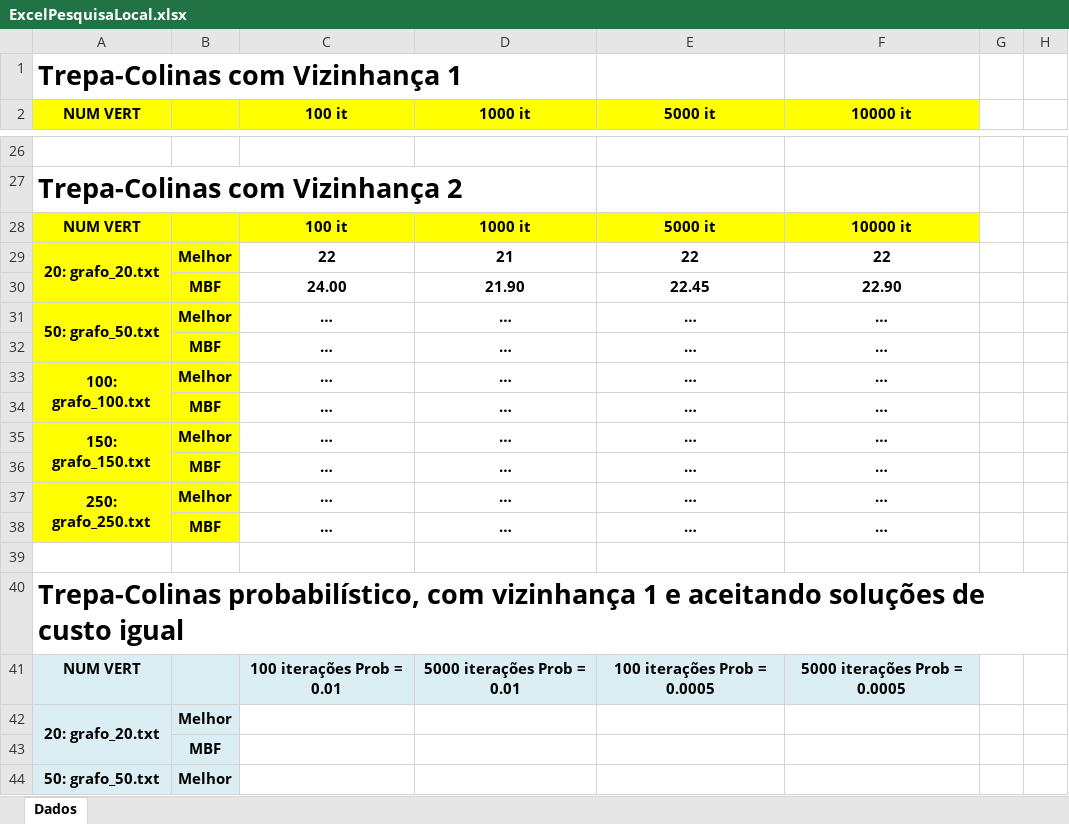
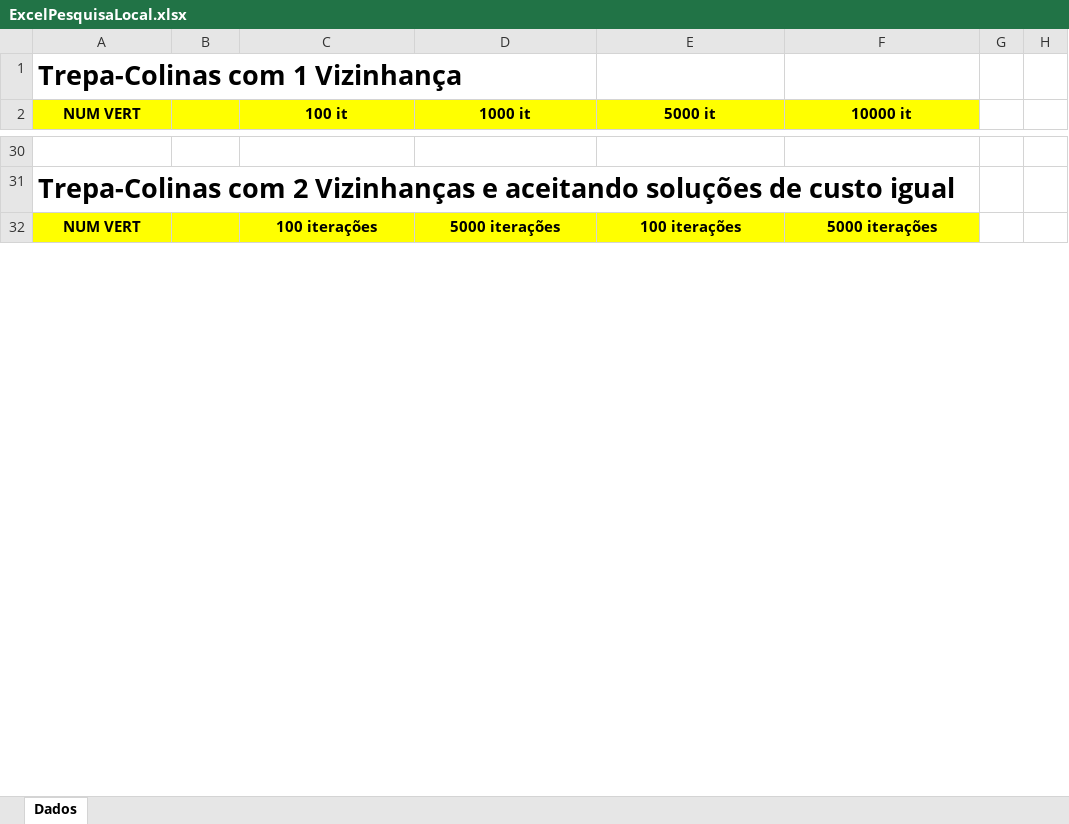
Before and after one commit to LuisTravassos/Introducao_a_Inteligencia_Artificial_TP2, an Excel workbook: docs/ExcelPesquisaLocal.xlsx, sheet Dados, drawn as a sheet; only a part is shown, gaps mark what is left out; values as stored, in another font and other column widths than the file's, no borders; removed rows and columns are numbered as before the commit, all else as after; the diff covers the shown part only; the diff names each change by its address in the sheet, - before the commit and + after, or states it on an @@ line.

```diff
--- a/docs/ExcelPesquisaLocal.xlsx (sheet Dados)
+++ b/docs/ExcelPesquisaLocal.xlsx (sheet Dados)
-A1 (NUM VERT): Trepa-Colinas com Vizinhança 1
+A1 (NUM VERT): Trepa-Colinas com 1 Vizinhança
-A31 (NUM VERT): Trepa-Colinas com Vizinhança 2
+A31 (NUM VERT): Trepa-Colinas com 2 Vizinhanças e aceitando soluções de custo igual
-row 28: NUM VERT |  | 100 it | 1000 it | 5000 it | 10000 it
-row 29: 20: grafo_20.txt | Melhor | 22 | 21 | 22 | 22
-row 30:  | MBF | 24.00 | 21.90 | 22.45 | 22.90
-row 31: 50: grafo_50.txt | Melhor | … | … | … | …
-row 32:  | MBF | … | … | … | …
-row 33: 100: grafo_100.txt | Melhor | … | … | … | …
-row 34:  | MBF | … | … | … | …
-row 35: 150: grafo_150.txt | Melhor | … | … | … | …
-row 36:  | MBF | … | … | … | …
-row 37: 250: grafo_250.txt | Melhor | … | … | … | …
-row 38:  | MBF | … | … | … | …
-row 39: (empty)
-row 40: Trepa-Colinas probabilístico, com vizinhança 1 e aceitando soluções de custo igual
-A32:F32 fill: #DBEEF4
+A32:F32 fill: #FFFF00
-C32 (100 it): 100 iterações Prob = 0.01
+C32 (100 it): 100 iterações
-D32 (1000 it): 5000 iterações Prob = 0.01
+D32 (1000 it): 5000 iterações
-E32 (5000 it): 100 iterações Prob = 0.0005
+E32 (5000 it): 100 iterações
-F32 (10000 it): 5000 iterações Prob = 0.0005
+F32 (10000 it): 5000 iterações
-row 42: 20: grafo_20.txt | Melhor
-row 43:  | MBF
-row 44: 50: grafo_50.txt | Melhor
```
Also changed, not shown: 34 added rows, 51 removed rows, 12 edited cells, cell formats and merged cells elsewhere in this sheet, docs/ExcelEvolutivo.xlsx, 7 other files.
